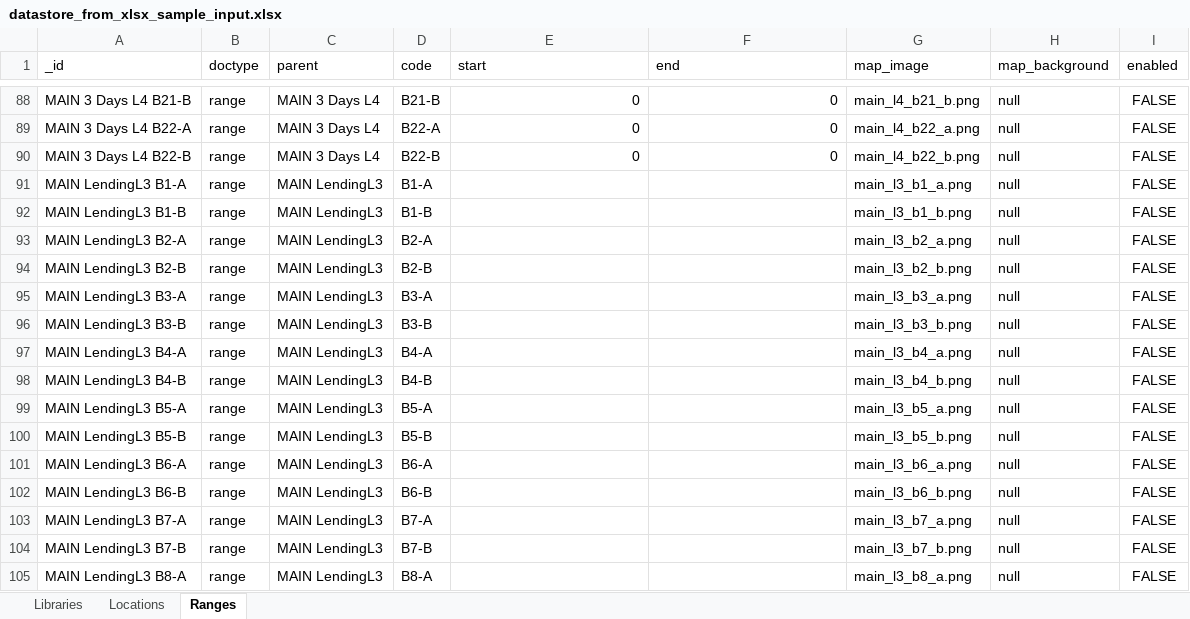
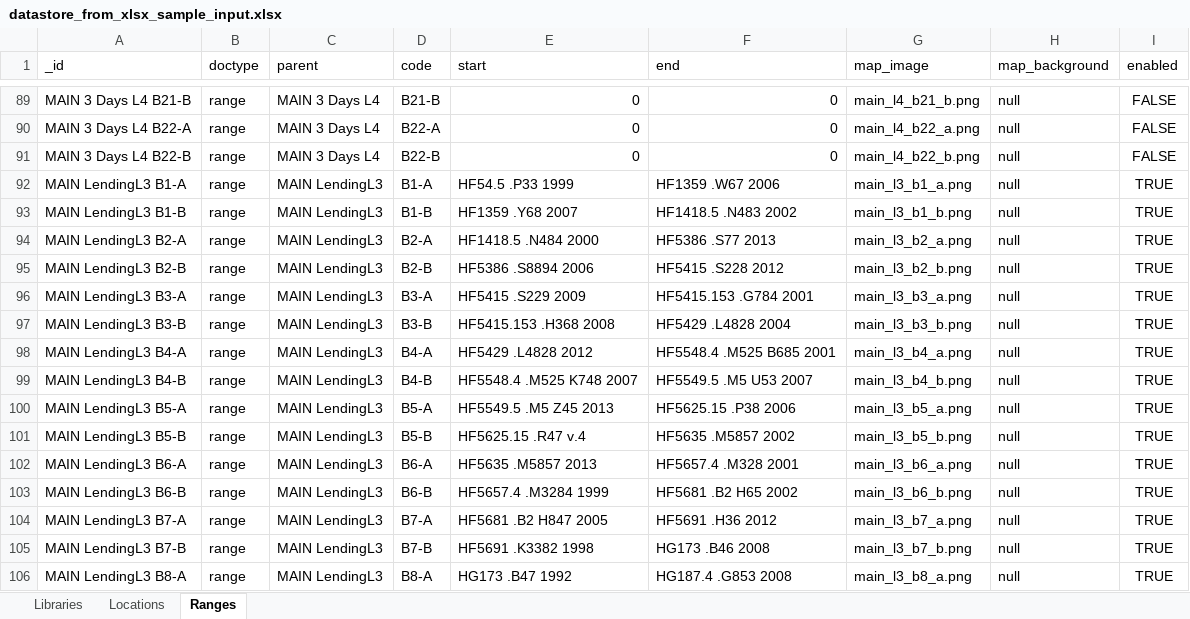
Before and after one commit to smu-libraries/map_it, an Excel workbook: utils/datastore_from_xlsx_sample_input.xlsx, sheet Ranges, drawn as a sheet; only a part is shown, gaps mark what is left out; values as stored, in another font and other column widths than the file's, no borders; table styles not drawn; addresses are those after the commit; the diff covers the shown part only; the diff names each change by its address in the sheet, - before the commit and + after, or states it on an @@ line.

Commit message:
Update maps and ranges for MAIN L3 books

```diff
--- a/utils/datastore_from_xlsx_sample_input.xlsx (sheet Ranges)
+++ b/utils/datastore_from_xlsx_sample_input.xlsx (sheet Ranges)
-E92 (start): (empty)
+E92 (start): HF54.5 .P33 1999
-F92 (end): (empty)
+F92 (end): HF1359 .W67 2006
-I92:I106 (enabled): FALSE
+I92:I106 (enabled): TRUE
-E93 (start): (empty)
+E93 (start): HF1359 .Y68 2007
-F93 (end): (empty)
+F93 (end): HF1418.5 .N483 2002
-E94 (start): (empty)
+E94 (start): HF1418.5 .N484 2000
-F94 (end): (empty)
+F94 (end): HF5386 .S77 2013
-E95 (start): (empty)
+E95 (start): HF5386 .S8894 2006
-F95 (end): (empty)
+F95 (end): HF5415 .S228 2012
-E96 (start): (empty)
+E96 (start): HF5415 .S229 2009
-F96 (end): (empty)
+F96 (end): HF5415.153 .G784 2001
-E97 (start): (empty)
+E97 (start): HF5415.153 .H368 2008
-F97 (end): (empty)
+F97 (end): HF5429 .L4828 2004
-E98 (start): (empty)
+E98 (start): HF5429 .L4828 2012
-F98 (end): (empty)
+F98 (end): HF5548.4 .M525 B685 2001
-E99 (start): (empty)
+E99 (start): HF5548.4 .M525 K748 2007
-F99 (end): (empty)
+F99 (end): HF5549.5 .M5 U53 2007
-E100 (start): (empty)
+E100 (start): HF5549.5 .M5 Z45 2013
-F100 (end): (empty)
+F100 (end): HF5625.15 .P38 2006
-E101 (start): (empty)
+E101 (start): HF5625.15 .R47 v.4
-F101 (end): (empty)
+F101 (end): HF5635 .M5857 2002
-E102 (start): (empty)
+E102 (start): HF5635 .M5857 2013
-F102 (end): (empty)
+F102 (end): HF5657.4 .M328 2001
-E103 (start): (empty)
+E103 (start): HF5657.4 .M3284 1999
-F103 (end): (empty)
+F103 (end): HF5681 .B2 H65 2002
-E104 (start): (empty)
+E104 (start): HF5681 .B2 H847 2005
-F104 (end): (empty)
+F104 (end): HF5691 .H36 2012
-E105 (start): (empty)
+E105 (start): HF5691 .K3382 1998
-F105 (end): (empty)
+F105 (end): HG173 .B46 2008
-E106 (start): (empty)
+E106 (start): HG173 .B47 1992
-F106 (end): (empty)
+F106 (end): HG187.4 .G853 2008
```
Also changed, not shown: 2 added rows and 237 edited cells elsewhere in this sheet, sheet Locations, formulas that keep their value, 48 other files.
